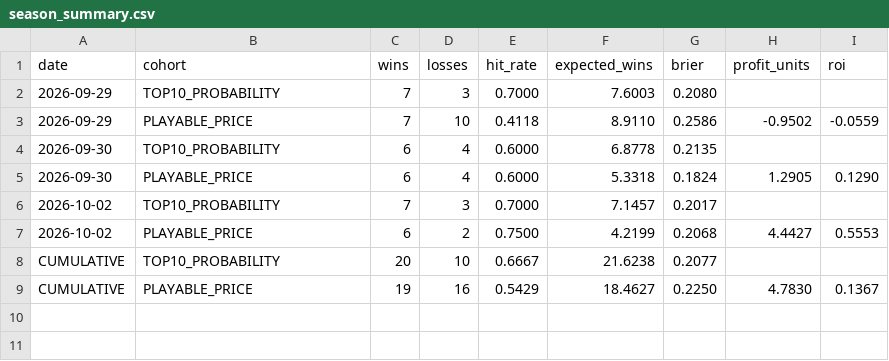
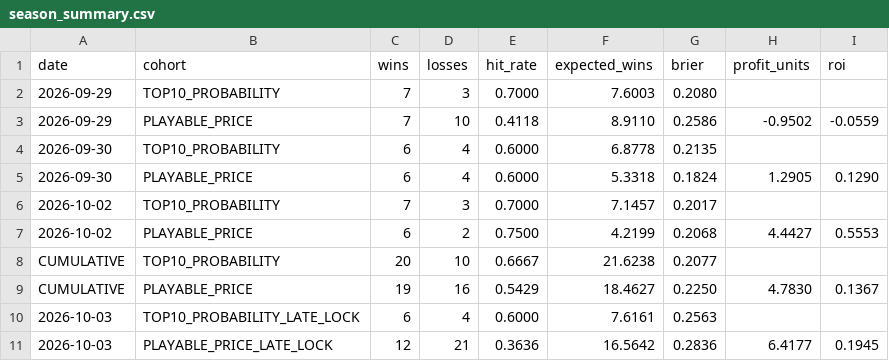
Before and after one commit to kylewish19/wshl-x-nhl-model, a CSV file: data/results/season_summary.csv, drawn as a sheet.

Commit message:
Add 2026-10-03 late-lock grading summary

```diff
--- a/data/results/season_summary.csv
+++ b/data/results/season_summary.csv
@@ -9 +9,3 @@ CUMULATIVE,TOP10_PROBABILITY,20,10,0.6667,21.6238,0.2077,,
 CUMULATIVE,PLAYABLE_PRICE,19,16,0.5429,18.4627,0.2250,4.7830,0.1367
+2026-10-03,TOP10_PROBABILITY_LATE_LOCK,6,4,0.6000,7.6161,0.2563,,
+2026-10-03,PLAYABLE_PRICE_LATE_LOCK,12,21,0.3636,16.5642,0.2836,6.4177,0.1945
```
